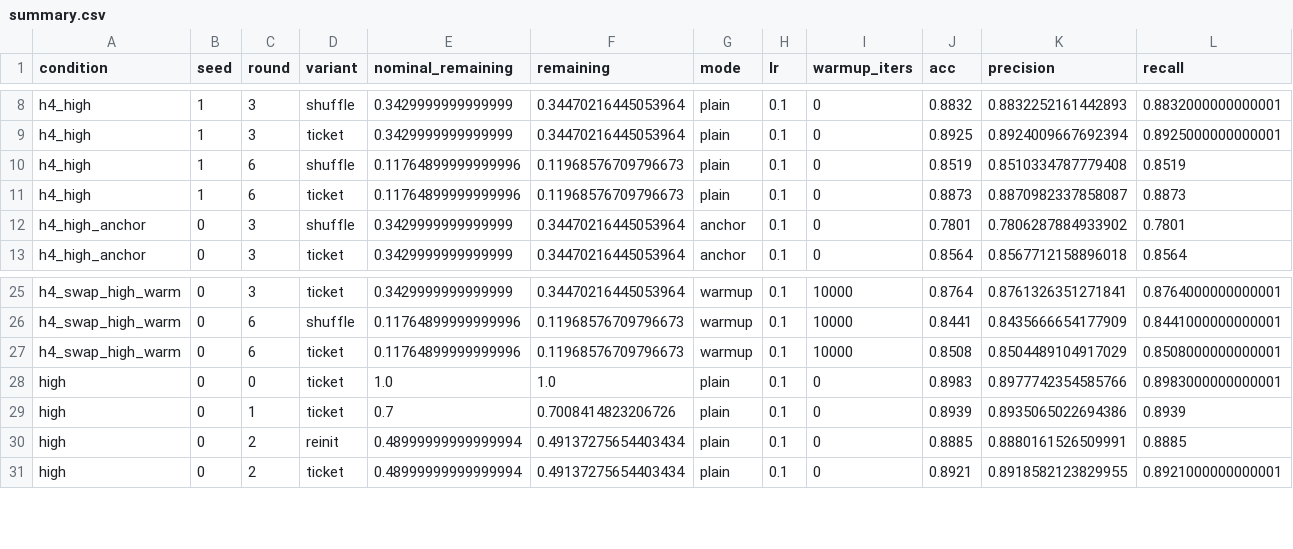
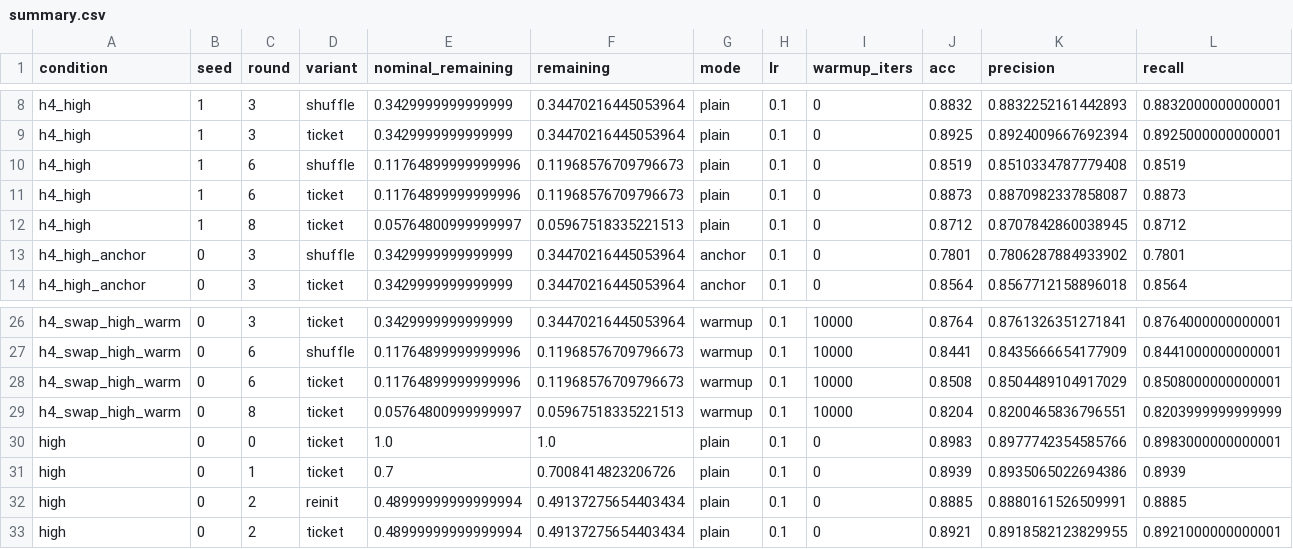
Before and after one commit to kneat2448/LTH-ML-final, a CSV file: results/summary.csv, drawn as a sheet; only a part is shown, gaps mark what is left out; rows hold the shown columns only; the diff names each change by its address in the sheet, - before the commit and + after, or states it on an @@ line.

```diff
--- a/results/summary.csv
+++ b/results/summary.csv
+row 12: h4_high | 1 | 8 | ticket | 0.05764800999999997 | 0.05967518335221513 | plain | 0.1 | 0 | 0.8712 | 0.8707842860038945 | 0.8712
+row 29: h4_swap_high_warm | 0 | 8 | ticket | 0.05764800999999997 | 0.05967518335221513 | warmup | 0.1 | 10000 | 0.8204 | 0.8200465836796551 | 0.8203999999999999
```
Also changed, not shown: results/compute_log.csv, results/ticket_advantage.csv, 3 other files.
